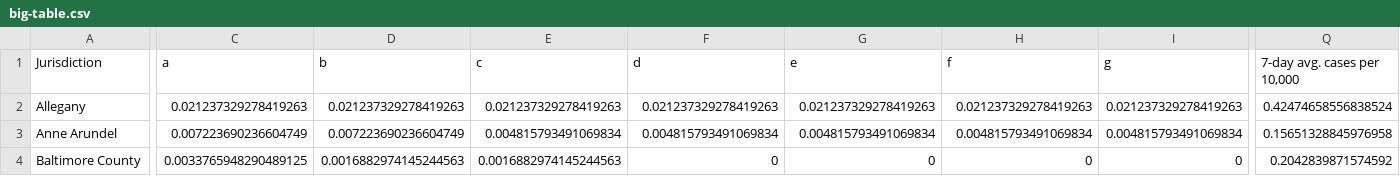
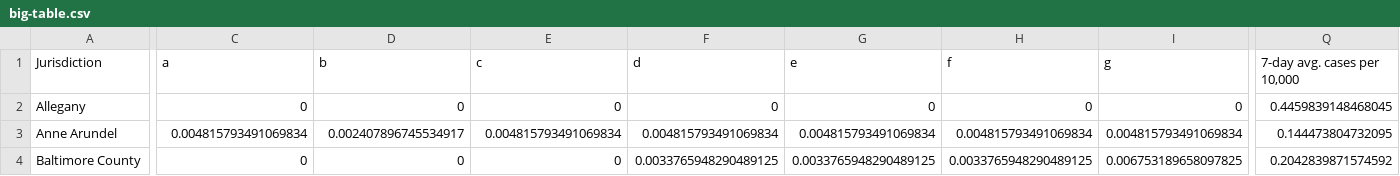
Before and after one commit to Baltimore-Sun/md-covid-scraper, a CSV file: big-table.csv, drawn as a sheet; only a part is shown, gaps mark what is left out; the diff covers the shown part only; the diff names each change by its address in the sheet, - before the commit and + after, or states it on an @@ line.

```diff
--- a/big-table.csv
+++ b/big-table.csv
-C2 (a): 0.021237329278419263
+C2 (a): 0
-D2 (b): 0.021237329278419263
+D2 (b): 0
-E2 (c): 0.021237329278419263
+E2 (c): 0
-F2 (d): 0.021237329278419263
+F2 (d): 0
-G2 (e): 0.021237329278419263
+G2 (e): 0
-H2 (f): 0.021237329278419263
+H2 (f): 0
-I2 (g): 0.021237329278419263
+I2 (g): 0
-Q2 (7-day avg. cases per 10,000): 0.42474658556838524
+Q2 (7-day avg. cases per 10,000): 0.4459839148468045
-C3 (a): 0.007223690236604749
+C3 (a): 0.004815793491069834
-D3 (b): 0.007223690236604749
+D3 (b): 0.002407896745534917
-Q3 (7-day avg. cases per 10,000): 0.15651328845976958
+Q3 (7-day avg. cases per 10,000): 0.144473804732095
-C4 (a): 0.0033765948290489125
+C4 (a): 0
-D4 (b): 0.0016882974145244563
+D4 (b): 0
-E4 (c): 0.0016882974145244563
+E4 (c): 0
-F4 (d): 0
+F4 (d): 0.0033765948290489125
-G4 (e): 0
+G4 (e): 0.0033765948290489125
-H4 (f): 0
+H4 (f): 0.0033765948290489125
-I4 (g): 0
+I4 (g): 0.006753189658097825
```
Also changed, not shown: 150 edited cells elsewhere in this file, age_graphic.csv, graphic-top.csv, 4 other files.
